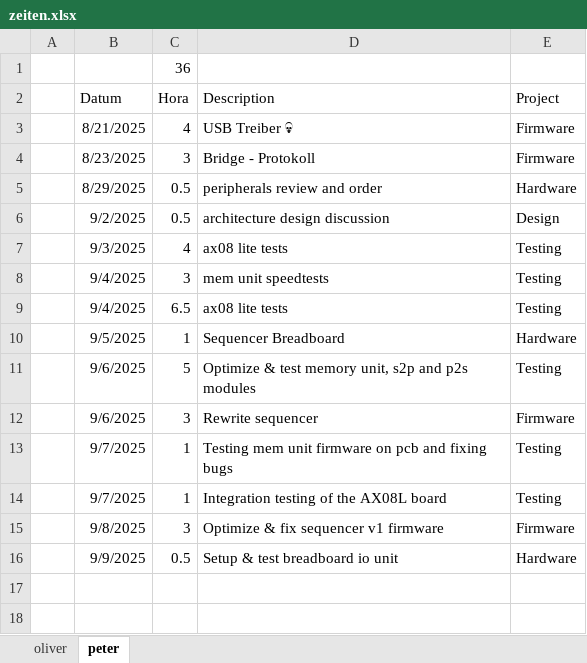
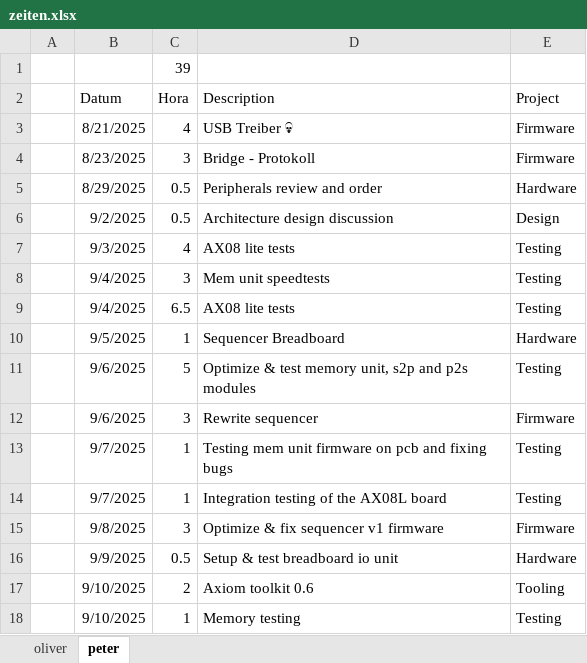
Before and after one commit to VoxelPi/AX08, an Excel workbook: project_mismanagement/zeiten.xlsx, sheet peter, drawn as a sheet; values as stored, in another font and other column widths than the file's, no borders; the diff names each change by its address in the sheet, - before the commit and + after, or states it on an @@ line.

Commit message:
⌛minor bugfix (╯°□°）╯︵ ┻━┻

```diff
--- a/project_mismanagement/zeiten.xlsx (sheet peter)
+++ b/project_mismanagement/zeiten.xlsx (sheet peter)
-C1 (Hora): 36
+C1 (Hora): 39
-D5 (Description): peripherals review and order
+D5 (Description): Peripherals review and order
-D6 (Description): architecture design discussion
+D6 (Description): Architecture design discussion
-D7 (Description): ax08 lite tests
+D7 (Description): AX08 lite tests
-D8 (Description): mem unit speedtests
+D8 (Description): Mem unit speedtests
-D9 (Description): ax08 lite tests
+D9 (Description): AX08 lite tests
+row 17:  | 9/10/2025 | 2 | Axiom toolkit 0.6 | Tooling
+row 18:  | 9/10/2025 | 1 | Memory testing | Testing
```
Also changed, not shown: sheet oliver.
